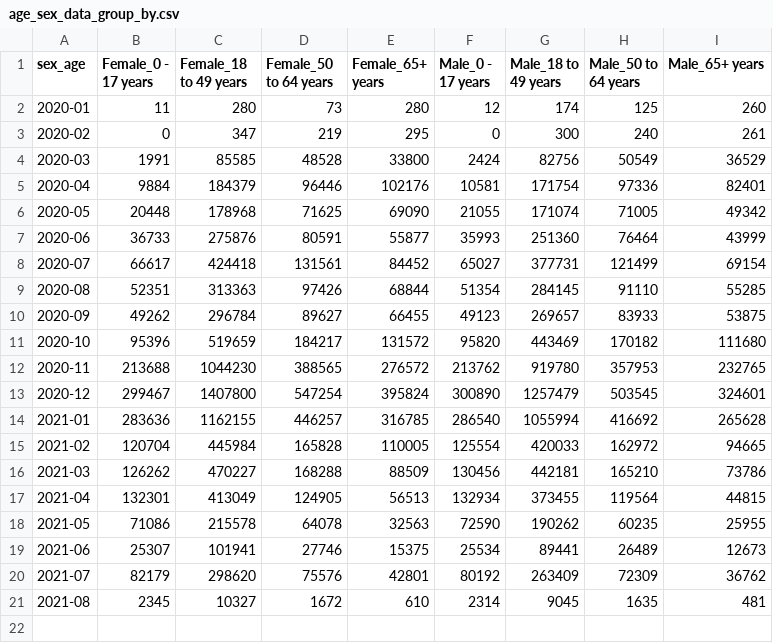
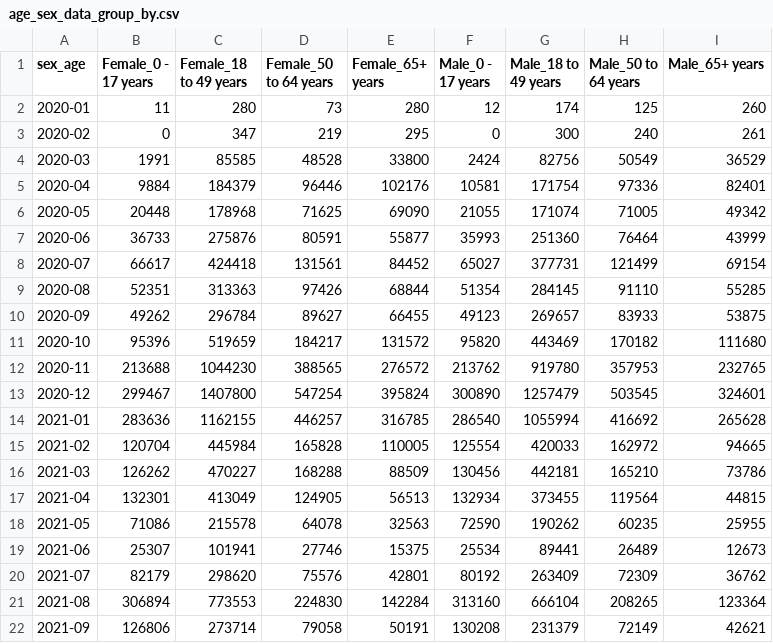
Before and after one commit to wldgkdl/Covid19_visualization, a CSV file: EDA/age_sex_data_group_by.csv, drawn as a sheet.

```diff
--- a/EDA/age_sex_data_group_by.csv
+++ b/EDA/age_sex_data_group_by.csv
@@ -20,2 +20,3 @@ sex_age,Female_0 - 17 years,Female_18 to 49 years,Female_50 to 64 years,Female_6
 2021-07,82179,298620,75576,42801,80192,263409,72309,36762
-2021-08,2345,10327,1672,610,2314,9045,1635,481
+2021-08,306894,773553,224830,142284,313160,666104,208265,123364
+2021-09,126806,273714,79058,50191,130208,231379,72149,42621
```
Also changed, not shown: EDA/heavy_symtom_data_groupby.csv, 4 other files.
